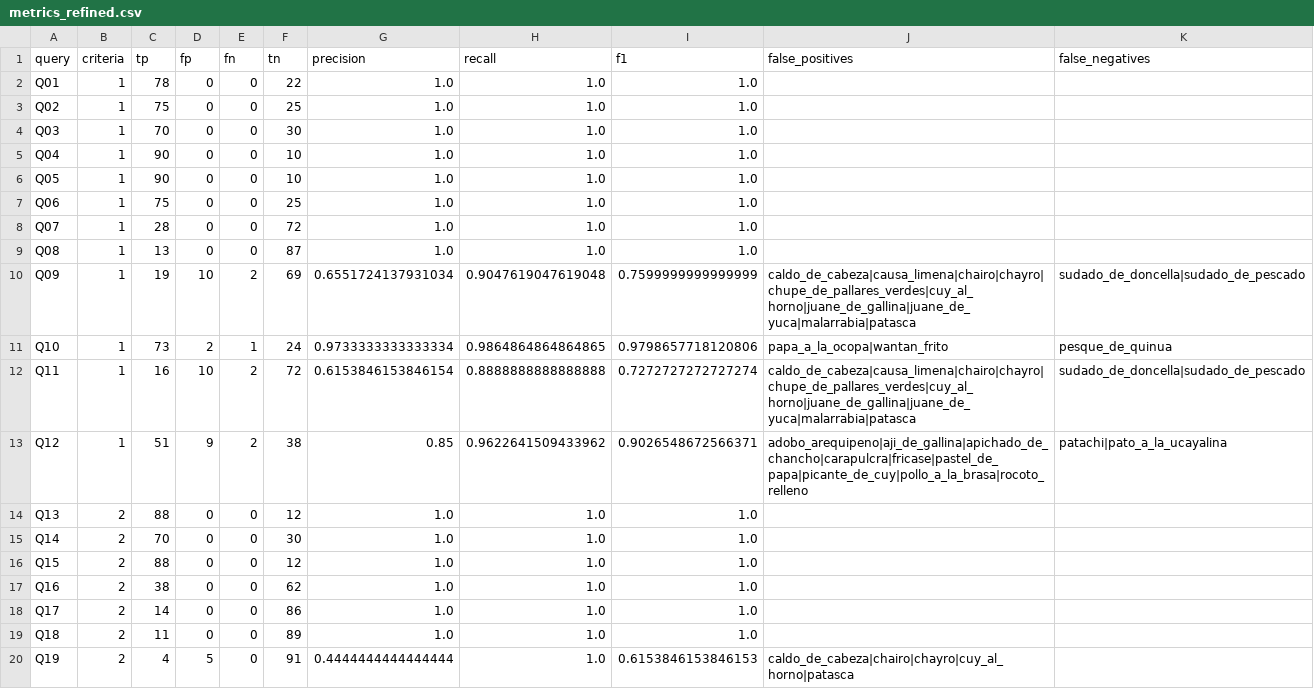
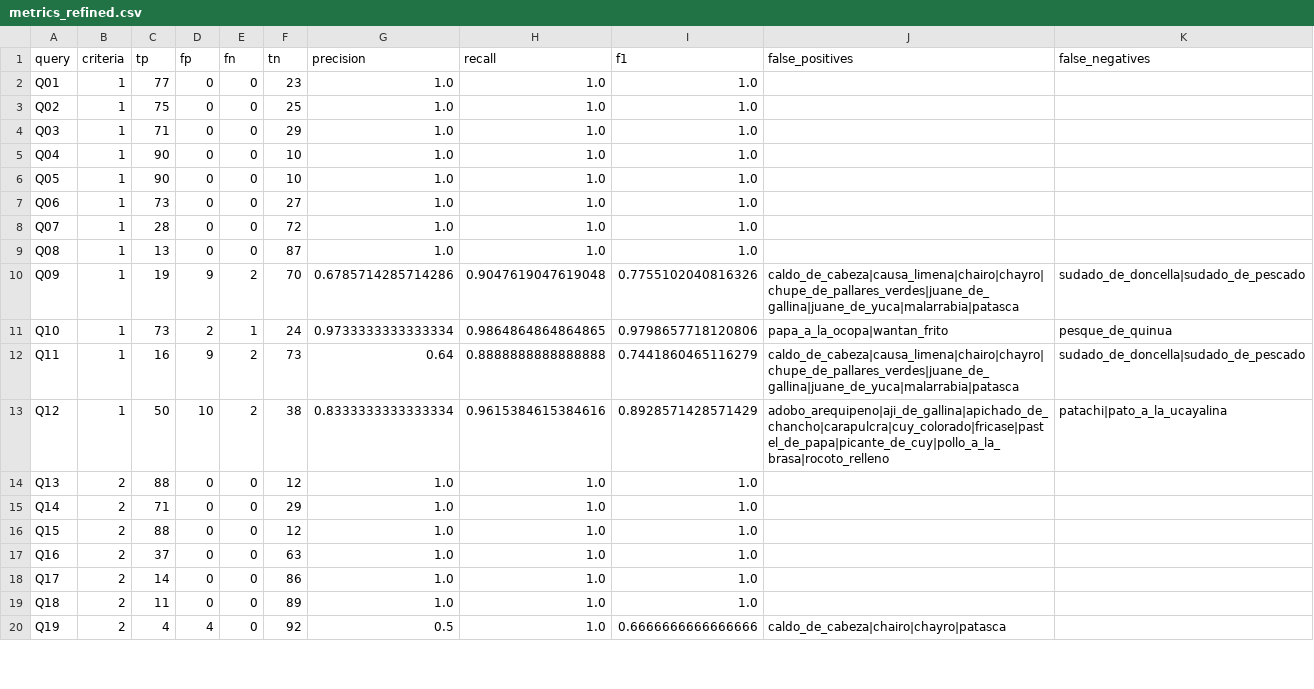
Before and after one commit to thunderfruit/peruvian-food-ontology, a CSV file: results/metrics_refined.csv, drawn as a sheet; only a part is shown; the diff covers the shown part only.

```diff
--- a/results/metrics_refined.csv
+++ b/results/metrics_refined.csv
@@ -1,20 +1,20 @@
 query,criteria,tp,fp,fn,tn,precision,recall,f1,false_positives,false_negatives
-Q01,1,78,0,0,22,1.0,1.0,1.0,,
+Q01,1,77,0,0,23,1.0,1.0,1.0,,
 Q02,1,75,0,0,25,1.0,1.0,1.0,,
-Q03,1,70,0,0,30,1.0,1.0,1.0,,
+Q03,1,71,0,0,29,1.0,1.0,1.0,,
 Q04,1,90,0,0,10,1.0,1.0,1.0,,
 Q05,1,90,0,0,10,1.0,1.0,1.0,,
-Q06,1,75,0,0,25,1.0,1.0,1.0,,
+Q06,1,73,0,0,27,1.0,1.0,1.0,,
 Q07,1,28,0,0,72,1.0,1.0,1.0,,
 Q08,1,13,0,0,87,1.0,1.0,1.0,,
-Q09,1,19,10,2,69,0.6551724137931034,0.9047619047619048,0.7599999999999999,caldo_de_cabeza|causa_limena|chairo|chayro|chupe_de_pallares_verdes|cuy_al_horno|juane_de_gallina|juane_de_yuca|malarrabia|patasca,sudado_de_doncella|sudado_de_pescado
+Q09,1,19,9,2,70,0.6785714285714286,0.9047619047619048,0.7755102040816326,caldo_de_cabeza|causa_limena|chairo|chayro|chupe_de_pallares_verdes|juane_de_gallina|juane_de_yuca|malarrabia|patasca,sudado_de_doncella|sudado_de_pescado
 Q10,1,73,2,1,24,0.9733333333333334,0.9864864864864865,0.9798657718120806,papa_a_la_ocopa|wantan_frito,pesque_de_quinua
-Q11,1,16,10,2,72,0.6153846153846154,0.8888888888888888,0.7272727272727274,caldo_de_cabeza|causa_limena|chairo|chayro|chupe_de_pallares_verdes|cuy_al_horno|juane_de_gallina|juane_de_yuca|malarrabia|patasca,sudado_de_doncella|sudado_de_pescado
-Q12,1,51,9,2,38,0.85,0.9622641509433962,0.9026548672566371,adobo_arequipeno|aji_de_gallina|apichado_de_chancho|carapulcra|fricase|pastel_de_papa|picante_de_cuy|pollo_a_la_brasa|rocoto_relleno,patachi|pato_a_la_ucayalina
+Q11,1,16,9,2,73,0.64,0.8888888888888888,0.7441860465116279,caldo_de_cabeza|causa_limena|chairo|chayro|chupe_de_pallares_verdes|juane_de_gallina|juane_de_yuca|malarrabia|patasca,sudado_de_doncella|sudado_de_pescado
+Q12,1,50,10,2,38,0.8333333333333334,0.9615384615384616,0.8928571428571429,adobo_arequipeno|aji_de_gallina|apichado_de_chancho|carapulcra|cuy_colorado|fricase|pastel_de_papa|picante_de_cuy|pollo_a_la_brasa|rocoto_relleno,patachi|pato_a_la_ucayalina
 Q13,2,88,0,0,12,1.0,1.0,1.0,,
-Q14,2,70,0,0,30,1.0,1.0,1.0,,
+Q14,2,71,0,0,29,1.0,1.0,1.0,,
 Q15,2,88,0,0,12,1.0,1.0,1.0,,
-Q16,2,38,0,0,62,1.0,1.0,1.0,,
+Q16,2,37,0,0,63,1.0,1.0,1.0,,
 Q17,2,14,0,0,86,1.0,1.0,1.0,,
 Q18,2,11,0,0,89,1.0,1.0,1.0,,
-Q19,2,4,5,0,91,0.4444444444444444,1.0,0.6153846153846153,caldo_de_cabeza|chairo|chayro|cuy_al_horno|patasca,
+Q19,2,4,4,0,92,0.5,1.0,0.6666666666666666,caldo_de_cabeza|chairo|chayro|patasca,
```
Also changed, not shown: 22 edited cells elsewhere in this file, data/dishes.csv, data/gold_dishes.csv, 13 other files.
